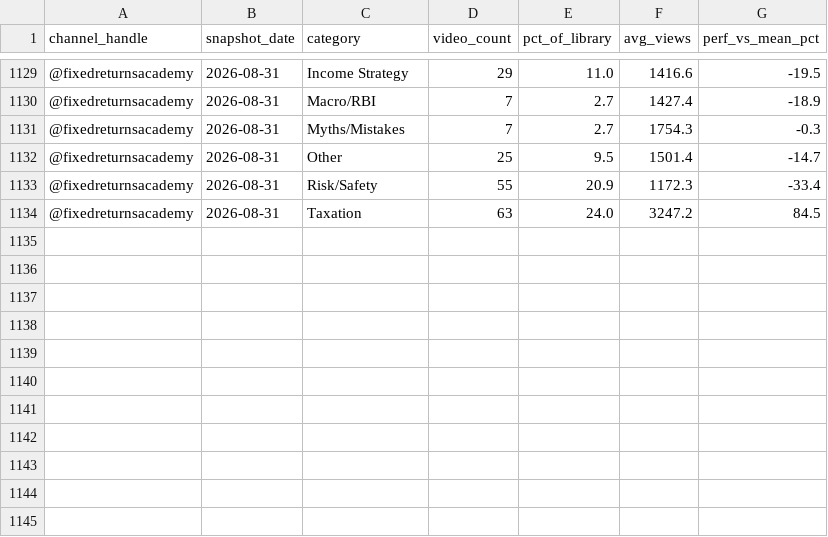
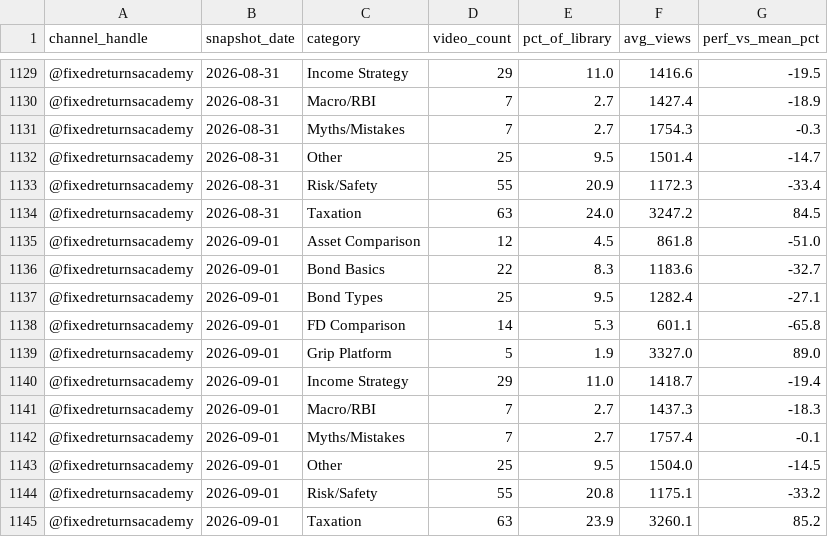
Before and after one commit to gripinvest/gi-analytics, a CSV file: backend/data/fra_youtube/category_mix.csv, drawn as a sheet; only a part is shown, gaps mark what is left out; the diff names each change by its address in the sheet, - before the commit and + after, or states it on an @@ line.

```diff
--- a/backend/data/fra_youtube/category_mix.csv
+++ b/backend/data/fra_youtube/category_mix.csv
+row 1135: @fixedreturnsacademy | 2026-09-01 | Asset Comparison | 12 | 4.5 | 861.8 | -51.0
+row 1136: @fixedreturnsacademy | 2026-09-01 | Bond Basics | 22 | 8.3 | 1183.6 | -32.7
+row 1137: @fixedreturnsacademy | 2026-09-01 | Bond Types | 25 | 9.5 | 1282.4 | -27.1
+row 1138: @fixedreturnsacademy | 2026-09-01 | FD Comparison | 14 | 5.3 | 601.1 | -65.8
+row 1139: @fixedreturnsacademy | 2026-09-01 | Grip Platform | 5 | 1.9 | 3327.0 | 89.0
+row 1140: @fixedreturnsacademy | 2026-09-01 | Income Strategy | 29 | 11.0 | 1418.7 | -19.4
+row 1141: @fixedreturnsacademy | 2026-09-01 | Macro/RBI | 7 | 2.7 | 1437.3 | -18.3
+row 1142: @fixedreturnsacademy | 2026-09-01 | Myths/Mistakes | 7 | 2.7 | 1757.4 | -0.1
+row 1143: @fixedreturnsacademy | 2026-09-01 | Other | 25 | 9.5 | 1504.0 | -14.5
+row 1144: @fixedreturnsacademy | 2026-09-01 | Risk/Safety | 55 | 20.8 | 1175.1 | -33.2
+row 1145: @fixedreturnsacademy | 2026-09-01 | Taxation | 63 | 23.9 | 3260.1 | 85.2
```
Also changed, not shown: backend/data/fra_youtube/duration_buckets.csv, backend/data/fra_youtube/engagement_breakdown.csv, 11 other files.
